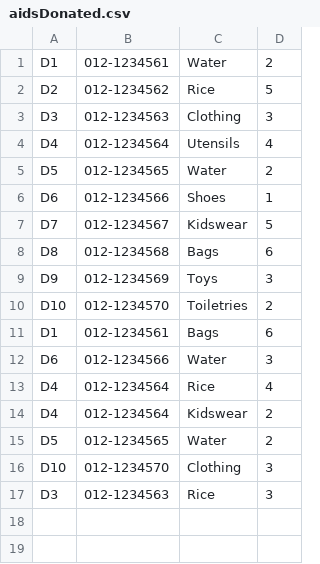
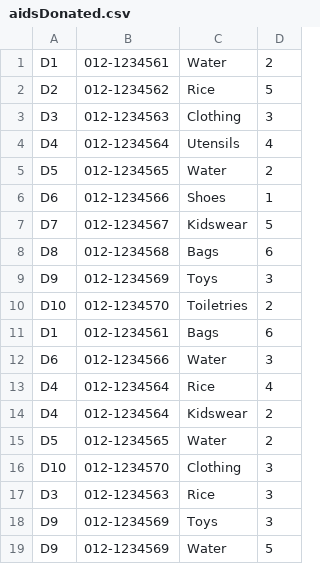
Before and after one commit to pokkyy/DonationCentre-TCP1201_Assignment, a CSV file: aidsDonated.csv, drawn as a sheet; the diff names each change by its address in the sheet, - before the commit and + after, or states it on an @@ line.

```diff
--- a/aidsDonated.csv
+++ b/aidsDonated.csv
+row 18: D9 | 012-1234569 | Toys | 3
+row 19: D9 | 012-1234569 | Water | 5
```
Also changed, not shown: 11 other files.
